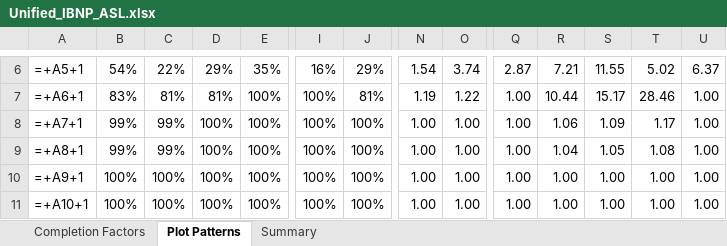
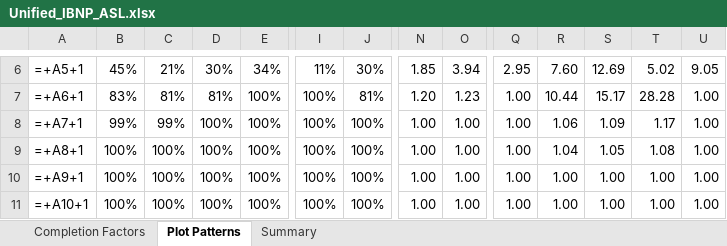
Before and after one commit to denisepecina/DMI_IBNP_v2, an Excel workbook: Process Results/Unified_IBNP_ASL.xlsx, sheet Plot Patterns, drawn as a sheet; only a part is shown, gaps mark what is left out; values as stored, in another font and other column widths than the file's, no borders; formulas without a stored value are shown as written; charts and pictures not drawn; the diff covers the shown part only; the diff names each change by its address in the sheet, - before the commit and + after, or states it on an @@ line.

```diff
--- a/Process Results/Unified_IBNP_ASL.xlsx (sheet Plot Patterns)
+++ b/Process Results/Unified_IBNP_ASL.xlsx (sheet Plot Patterns)
-B6: 54%
+B6: 45%
-C6: 22%
+C6: 21%
-D6: 29%
+D6: 30%
-E6: 35%
+E6: 34%
-I6: 16%
+I6: 11%
-J6: 29%
+J6: 30%
-N6: 1.54
+N6: 1.85
-O6: 3.74
+O6: 3.94
-Q6: 2.87
+Q6: 2.95
-R6: 7.21
+R6: 7.60
-S6: 11.55
+S6: 12.69
-U6: 6.37
+U6: 9.05
-N7: 1.19
+N7: 1.20
-O7: 1.22
+O7: 1.23
-T7: 28.46
+T7: 28.28
-B9: 99%
+B9: 100%
-C9: 99%
+C9: 100%
```
Also changed, not shown: 30 edited cells elsewhere in this sheet, sheet Summary, sheet Completion Factors, Process Results/Unified_IBNP_NFL.xlsx, Process Results/Unified_IBNP_NSL.xlsx, 10 other files.
